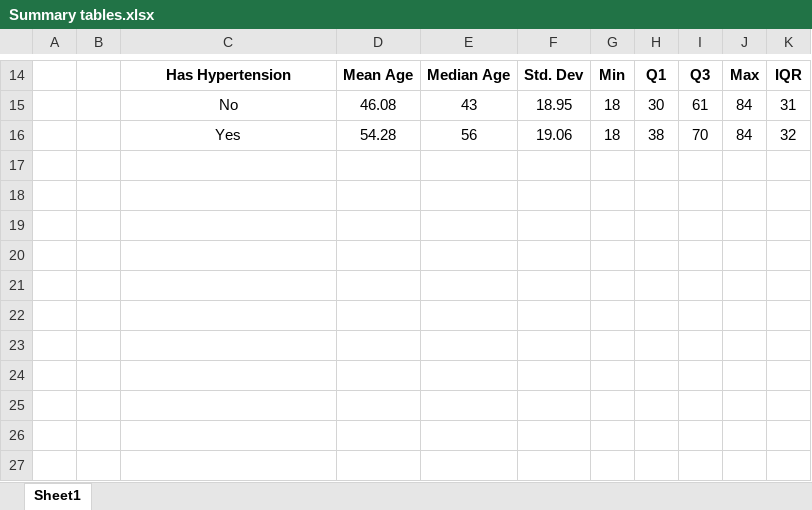
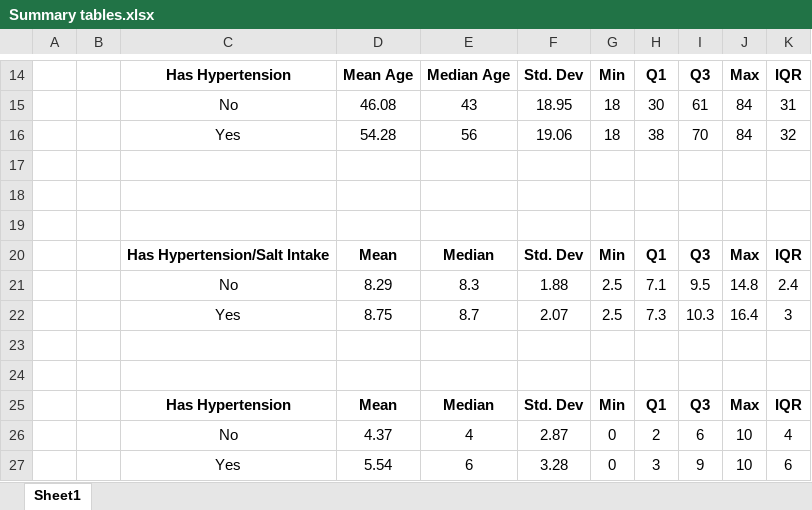
Before and after one commit to edwinomorowa33-Geek/MACHINE_LEARNING_MODEL, an Excel workbook: Hypertension/Summary tables.xlsx, sheet Sheet1, drawn as a sheet; only a part is shown, gaps mark what is left out; values as stored, in another font and other column widths than the file's, no borders; the diff names each change by its address in the sheet, - before the commit and + after, or states it on an @@ line.

```diff
--- a/Hypertension/Summary tables.xlsx (sheet Sheet1)
+++ b/Hypertension/Summary tables.xlsx (sheet Sheet1)
+row 17: (empty)
+row 18: (empty)
+row 19: (empty)
+row 20:  |  | Has Hypertension/Salt Intake | Mean | Median | Std. Dev | Min | Q1 | Q3 | Max | IQR
+row 21:  |  | No | 8.29 | 8.3 | 1.88 | 2.5 | 7.1 | 9.5 | 14.8 | 2.4
+row 22:  |  | Yes | 8.75 | 8.7 | 2.07 | 2.5 | 7.3 | 10.3 | 16.4 | 3
+row 23: (empty)
+row 24: (empty)
+row 25:  |  | Has Hypertension | Mean | Median | Std. Dev | Min | Q1 | Q3 | Max | IQR
+row 26:  |  | No | 4.37 | 4 | 2.87 | 0 | 2 | 6 | 10 | 4
+row 27:  |  | Yes | 5.54 | 6 | 3.28 | 0 | 3 | 9 | 10 | 6
```
Also changed, not shown: 6 other files.
